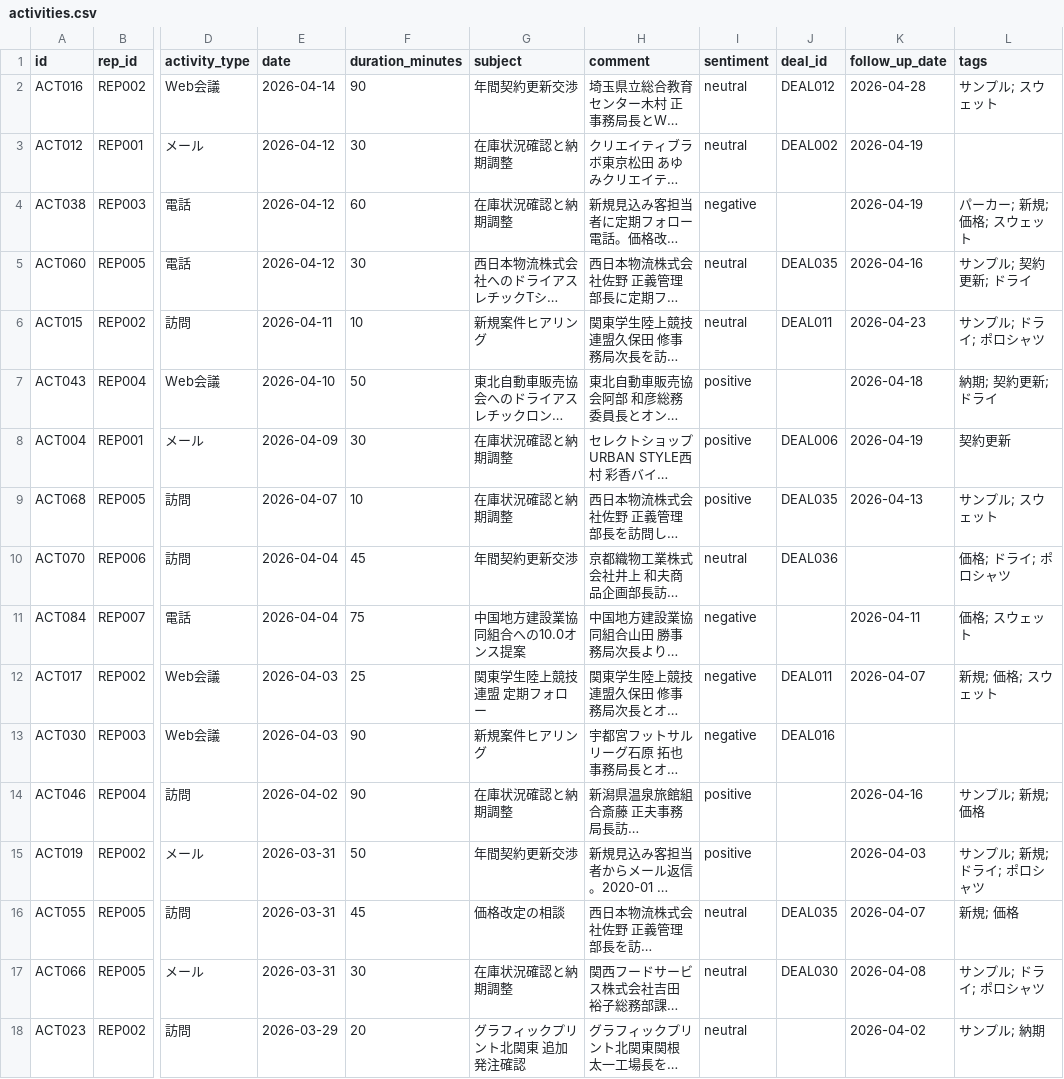
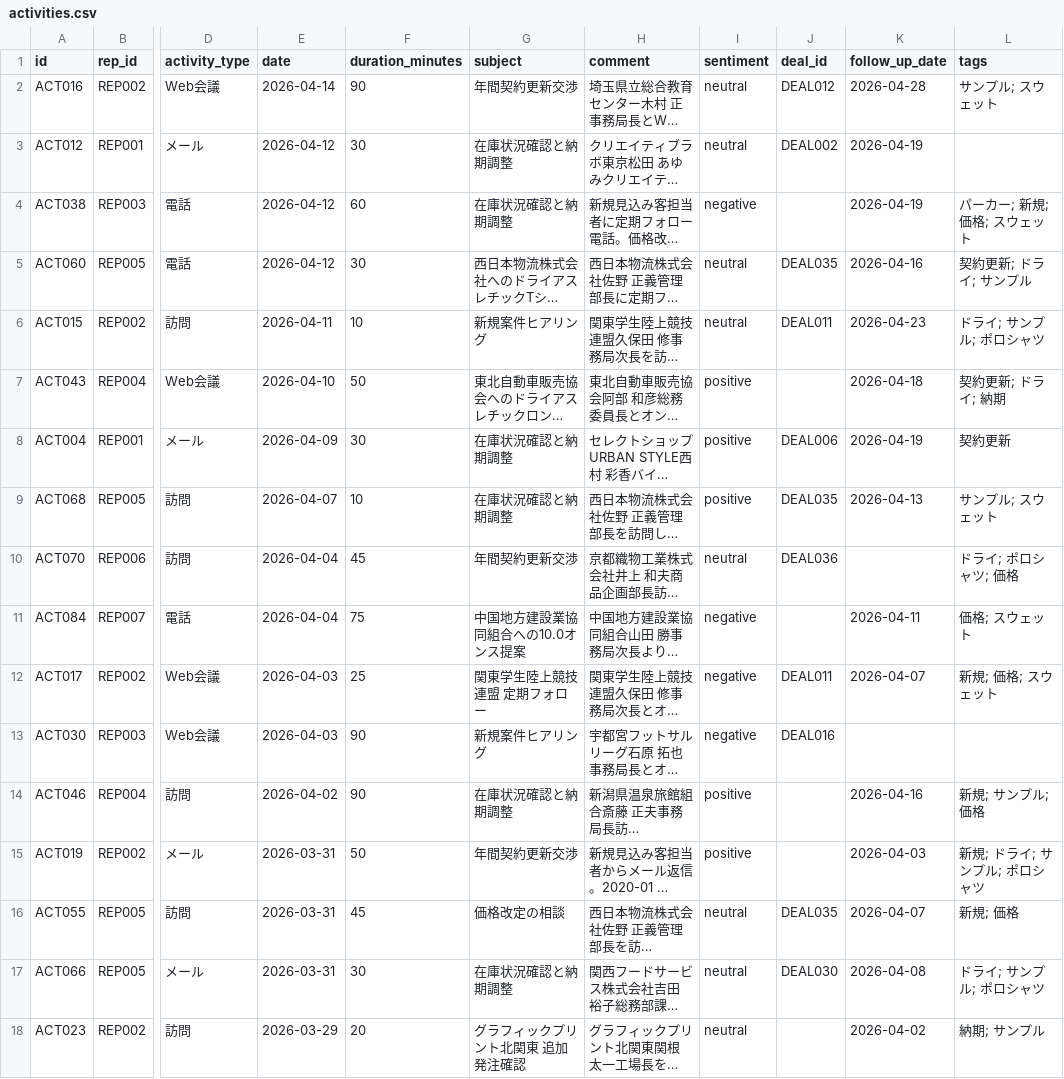
Before and after one commit to KenichiroJo/agent-sfdc-test, a CSV file: agent/agent/data/csv/activities.csv, drawn as a sheet; only a part is shown, gaps mark what is left out; long unchanged cells end in …; the diff covers the shown part only; the diff names each change by its address in the sheet, - before the commit and + after, or states it on an @@ line.

```diff
--- a/agent/agent/data/csv/activities.csv
+++ b/agent/agent/data/csv/activities.csv
-L5 (tags): サンプル; 契約更新; ドライ
+L5 (tags): 契約更新; ドライ; サンプル
-L6 (tags): サンプル; ドライ; ポロシャツ
+L6 (tags): ドライ; サンプル; ポロシャツ
-L7 (tags): 納期; 契約更新; ドライ
+L7 (tags): 契約更新; ドライ; 納期
-L10 (tags): 価格; ドライ; ポロシャツ
+L10 (tags): ドライ; ポロシャツ; 価格
-L14 (tags): サンプル; 新規; 価格
+L14 (tags): 新規; サンプル; 価格
-L15 (tags): サンプル; 新規; ドライ; ポロシャツ
+L15 (tags): 新規; ドライ; サンプル; ポロシャツ
-L17 (tags): サンプル; ドライ; ポロシャツ
+L17 (tags): ドライ; サンプル; ポロシャツ
-L18 (tags): サンプル; 納期
+L18 (tags): 納期; サンプル
```
Also changed, not shown: 38 edited cells elsewhere in this file, agent/agent/data/csv/knowledge_articles.csv, agent/agent/data/csv/sales_reps.csv, 14 other files.
